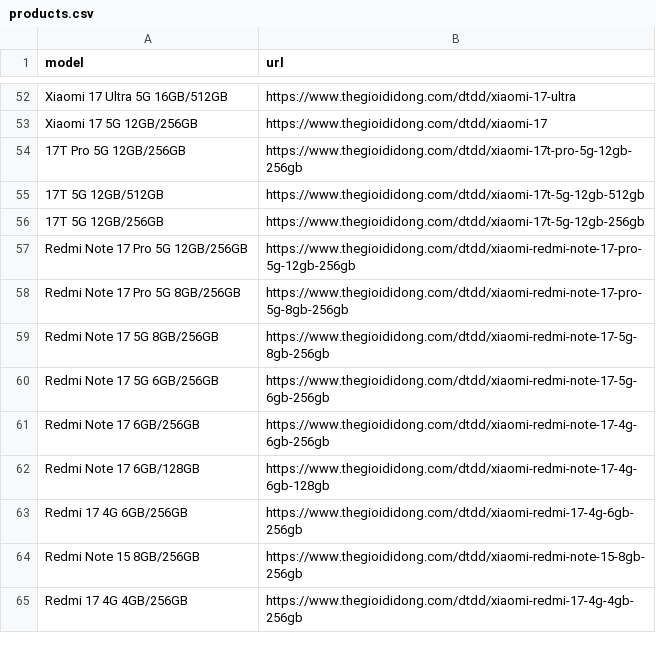
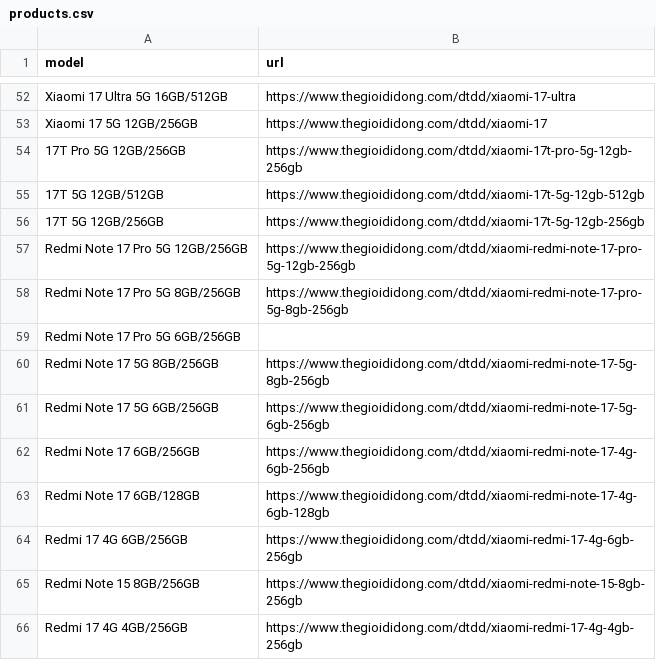
Before and after one commit to datle90745/tgdd-khuyen-mai, a CSV file: promotion tgdd/scraper/products.csv, drawn as a sheet; only a part is shown, gaps mark what is left out; the diff names each change by its address in the sheet, - before the commit and + after, or states it on an @@ line.

Commit message:
Them SKU Redmi Note 17 Pro 5G 6GB/256GB vao he thong theo doi

```diff
--- a/promotion tgdd/scraper/products.csv
+++ b/promotion tgdd/scraper/products.csv
+row 59: Redmi Note 17 Pro 5G 6GB/256GB
```
Also changed, not shown: scraper/products.csv, 11 other files.
